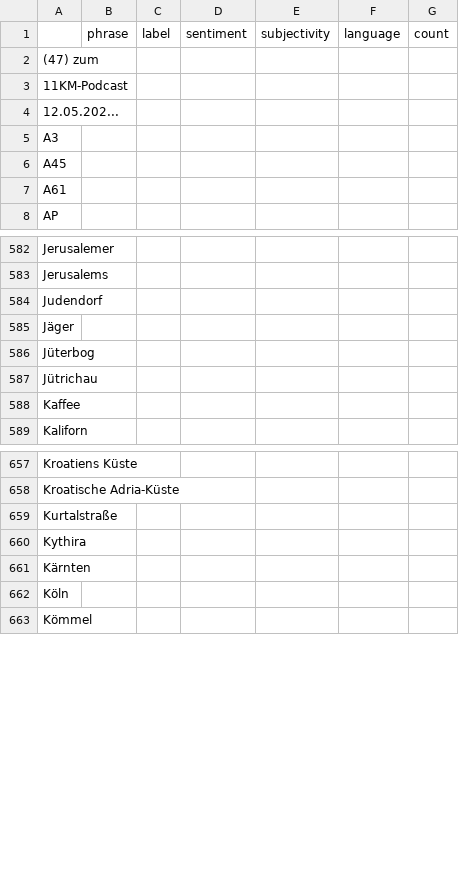
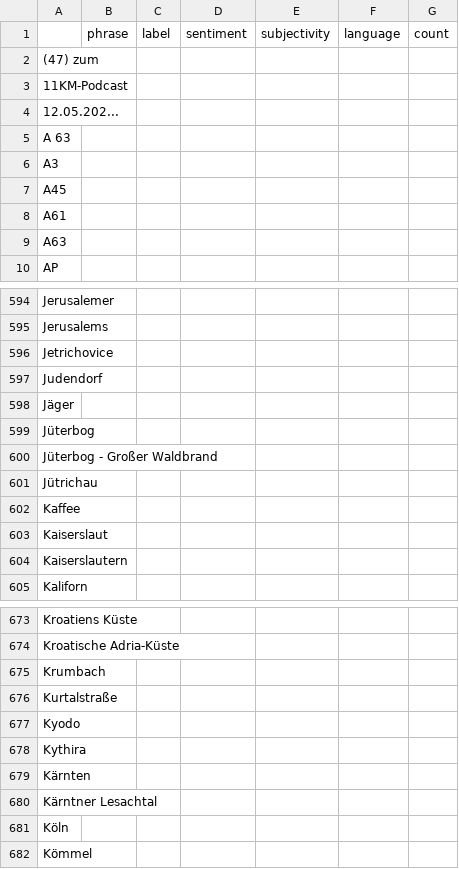
Before and after one commit to a-p312-news/winterIsComing, a CSV file: csv/sentiments_missing.csv, drawn as a sheet; only a part is shown, gaps mark what is left out; the diff covers the shown part only.

```diff
--- a/csv/sentiments_missing.csv
+++ b/csv/sentiments_missing.csv
@@ -4,2 +4,3 @@
 12.05.202...,,,,,,
+A 63,,,,,,
 A3,,,,,,
@@ -7,2 +8,3 @@ A45,,,,,,
 A61,,,,,,
+A63,,,,,,
 AP,,,,,,
@@ -583,2 +595,3 @@ Jerusalemer,,,,,,
 Jerusalems,,,,,,
+Jetrichovice,,,,,,
 Judendorf,,,,,,
@@ -586,4 +599,7 @@ Jäger,,,,,,
 Jüterbog,,,,,,
+Jüterbog - Großer Waldbrand,,,,,,
 Jütrichau,,,,,,
 Kaffee,,,,,,
+Kaiserslaut,,,,,,
+Kaiserslautern,,,,,,
 Kaliforn,,,,,,
@@ -658,5 +674,8 @@ Kroatiens Küste,,,,,,
 Kroatische Adria-Küste,,,,,,
+Krumbach,,,,,,
 Kurtalstraße,,,,,,
+Kyodo,,,,,,
 Kythira,,,,,,
 Kärnten,,,,,,
+Kärntner Lesachtal,,,,,,
 Köln,,,,,,
```
Also changed, not shown: 43 added rows elsewhere in this file, csv/sentiments_days.csv, csv/sentiments_locations.csv, 7 other files.
